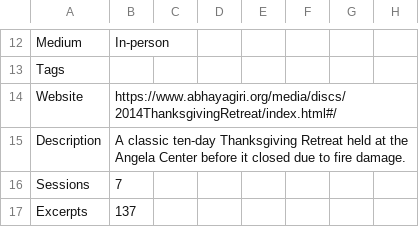
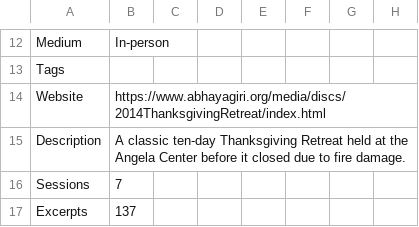
Before and after one commit to Kaccana-Bhikkhu/kaccana-bhikkhu.github.io, a CSV file: csv/TG2014.csv, drawn as a sheet; only a part is shown, gaps mark what is left out; the diff names each change by its address in the sheet, - before the commit and + after, or states it on an @@ line.

```diff
--- a/csv/TG2014.csv
+++ b/csv/TG2014.csv
-B14: https://www.abhayagiri.org/media/discs/2014ThanksgivingRetreat/index.html#/
+B14: https://www.abhayagiri.org/media/discs/2014ThanksgivingRetreat/index.html
```
Also changed, not shown: csv/Summary.csv, csv/TG2015.csv, 27 other files.
